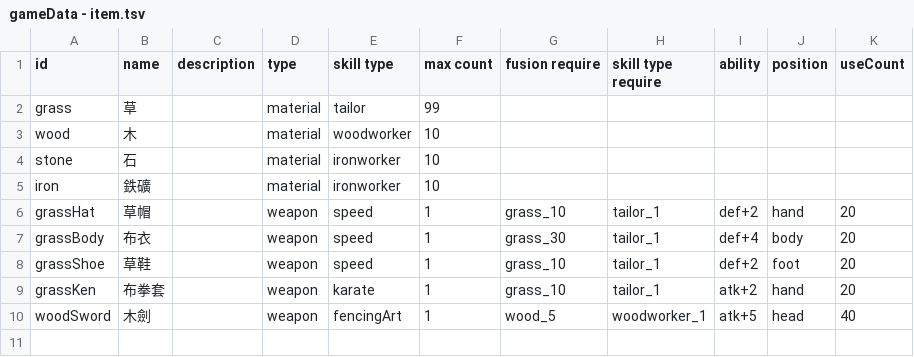
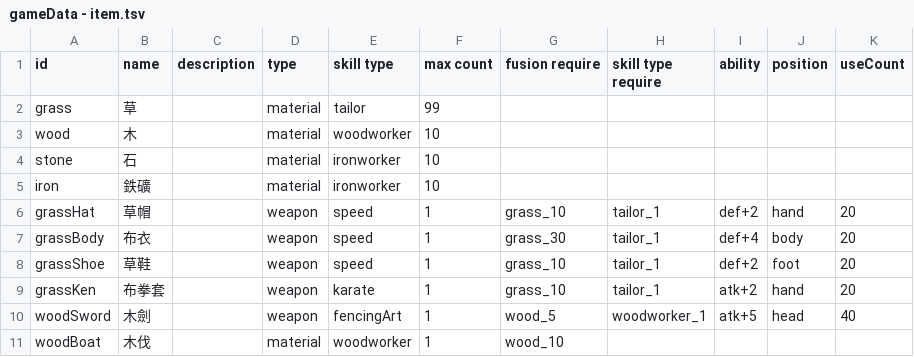
Before and after one commit to HanYu1983/Niba, a TSV file: dev/NibaUnity2/Assets/Han/CSV/gameData - item.tsv, drawn as a sheet.

```diff
--- a/dev/NibaUnity2/Assets/Han/CSV/gameData - item.tsv
+++ b/dev/NibaUnity2/Assets/Han/CSV/gameData - item.tsv
@@ -10 +10,2 @@ grassKen	布拳套		weapon	karate	1	grass_10	tailor_1	atk+2	hand	20
 woodSword	木劍		weapon	fencingArt	1	wood_5	woodworker_1	atk+5	head	40
+woodBoat	木伐		material	woodworker	1	wood_10				
```
Also changed, not shown: dev/NibaUnity2/Assets/Han/CSV/gameData - monster.tsv, 28 other files.
